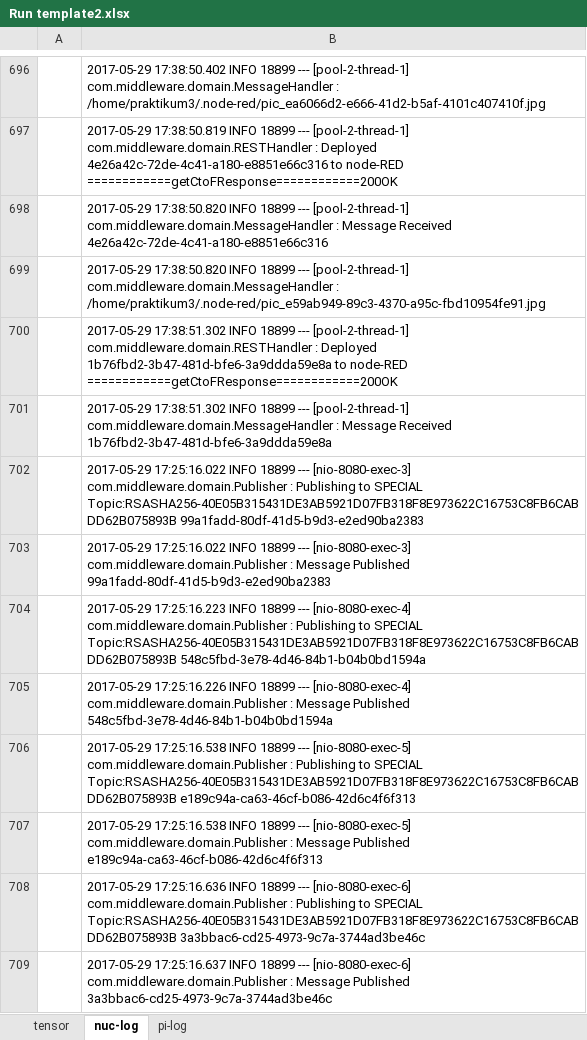
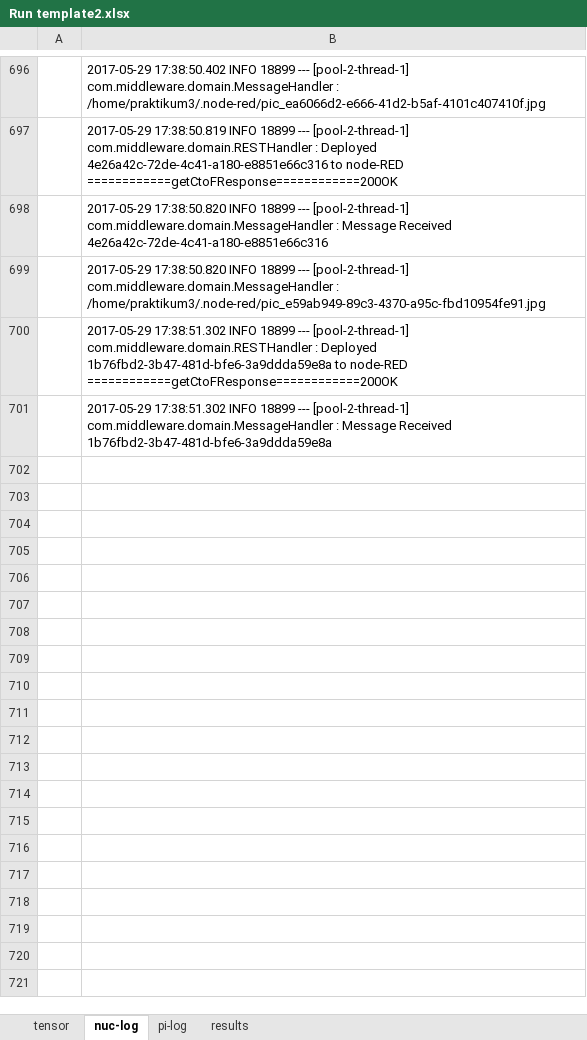
Before and after one commit to SalehAly/master-thesis, an Excel workbook: evaluation/usecase 2/Run template2.xlsx, sheet nuc-log, drawn as a sheet; only a part is shown, gaps mark what is left out; values as stored, in another font and other column widths than the file's, no cell formats; the diff names each change by its address in the sheet, - before the commit and + after, or states it on an @@ line.

```diff
--- a/evaluation/usecase 2/Run template2.xlsx (sheet nuc-log)
+++ b/evaluation/usecase 2/Run template2.xlsx (sheet nuc-log)
+sheet tab: results
-row 702:  | 2017-05-29 17:25:16.022 INFO 18899 --- [nio-8080-exec-3] com.middleware.domain.Publisher : Publishing to SPECIAL Topic:RSASHA256-40E05B315431DE3AB5921D07FB318F8E973622C16753C8FB6CABDD62B075893B 99a1fadd-80df-41d5-b9d3-e2ed90ba2383
-row 703:  | 2017-05-29 17:25:16.022 INFO 18899 --- [nio-8080-exec-3] com.middleware.domain.Publisher : Message Published 99a1fadd-80df-41d5-b9d3-e2ed90ba2383
-row 704:  | 2017-05-29 17:25:16.223 INFO 18899 --- [nio-8080-exec-4] com.middleware.domain.Publisher : Publishing to SPECIAL Topic:RSASHA256-40E05B315431DE3AB5921D07FB318F8E973622C16753C8FB6CABDD62B075893B 548c5fbd-3e78-4d46-84b1-b04b0bd1594a
-row 705:  | 2017-05-29 17:25:16.226 INFO 18899 --- [nio-8080-exec-4] com.middleware.domain.Publisher : Message Published 548c5fbd-3e78-4d46-84b1-b04b0bd1594a
-row 706:  | 2017-05-29 17:25:16.538 INFO 18899 --- [nio-8080-exec-5] com.middleware.domain.Publisher : Publishing to SPECIAL Topic:RSASHA256-40E05B315431DE3AB5921D07FB318F8E973622C16753C8FB6CABDD62B075893B e189c94a-ca63-46cf-b086-42d6c4f6f313
-row 707:  | 2017-05-29 17:25:16.538 INFO 18899 --- [nio-8080-exec-5] com.middleware.domain.Publisher : Message Published e189c94a-ca63-46cf-b086-42d6c4f6f313
-row 708:  | 2017-05-29 17:25:16.636 INFO 18899 --- [nio-8080-exec-6] com.middleware.domain.Publisher : Publishing to SPECIAL Topic:RSASHA256-40E05B315431DE3AB5921D07FB318F8E973622C16753C8FB6CABDD62B075893B 3a3bbac6-cd25-4973-9c7a-3744ad3be46c
-row 709:  | 2017-05-29 17:25:16.637 INFO 18899 --- [nio-8080-exec-6] com.middleware.domain.Publisher : Message Published 3a3bbac6-cd25-4973-9c7a-3744ad3be46c
```
Also changed, not shown: sheet pi-log, sheet tensor, cell formats, evaluation/use case 3/temperature-usecase.xlsx, evaluation/usecase 1/results.xlsx, 6 other files.
